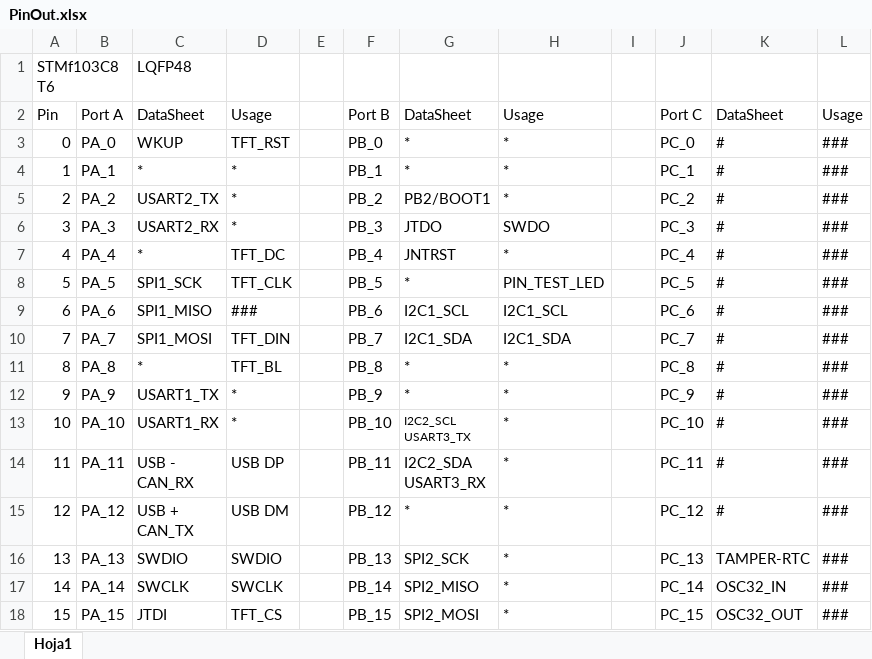
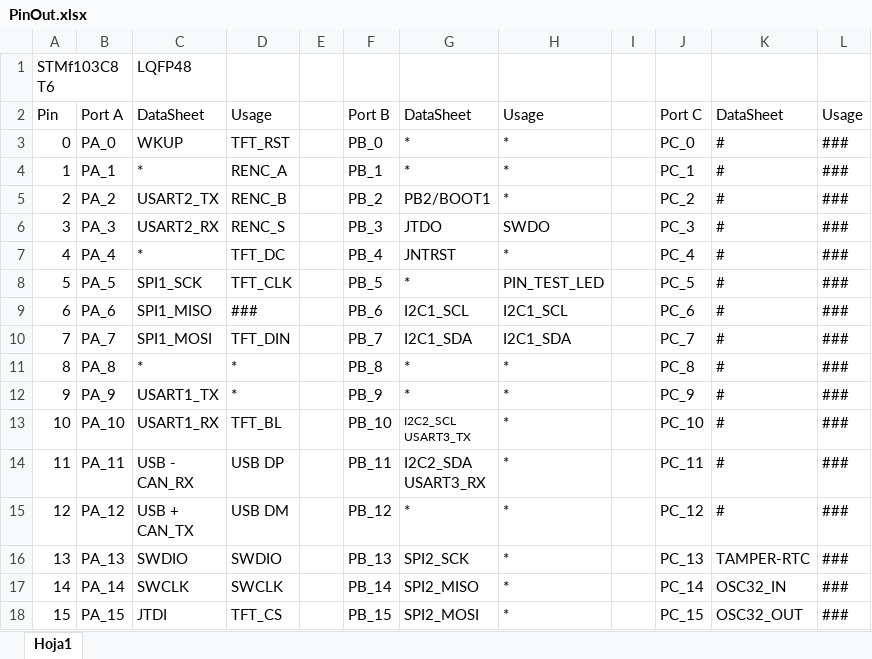
Before and after one commit to danielvilas/DigitalTrains, an Excel workbook: MimicPanel/DriverDesk/DriverDeskTft/PinOut.xlsx, sheet Hoja1, drawn as a sheet; values as stored, in another font and other column widths than the file's, no borders; the diff names each change by its address in the sheet, - before the commit and + after, or states it on an @@ line.

```diff
--- a/MimicPanel/DriverDesk/DriverDeskTft/PinOut.xlsx (sheet Hoja1)
+++ b/MimicPanel/DriverDesk/DriverDeskTft/PinOut.xlsx (sheet Hoja1)
-D4: *
+D4: RENC_A
-D5: *
+D5: RENC_B
-D6: *
+D6: RENC_S
-D11: TFT_BL
+D11: *
-D13: *
+D13: TFT_BL
```
Also changed, not shown: 3 other files.
